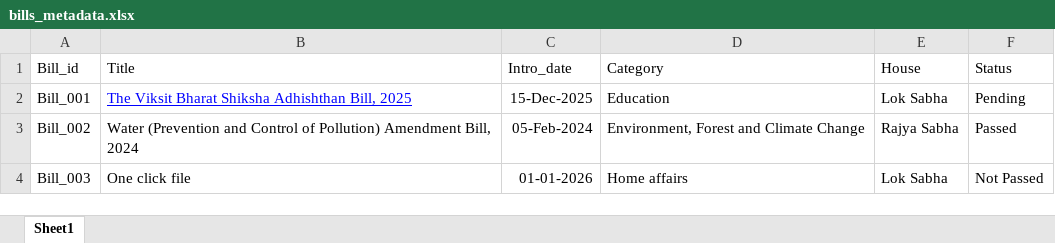
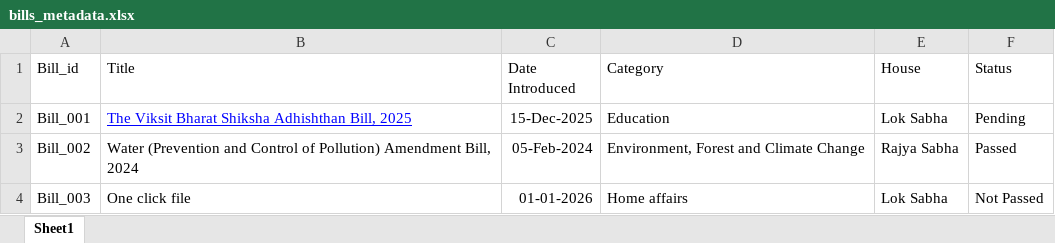
Before and after one commit to Albin28/LQ-backend, an Excel workbook: static/dataset/bills_metadata.xlsx, sheet Sheet1, drawn as a sheet; values as stored, in another font and other column widths than the file's, no borders; charts and pictures not drawn; the diff names each change by its address in the sheet, - before the commit and + after, or states it on an @@ line.

```diff
--- a/static/dataset/bills_metadata.xlsx (sheet Sheet1)
+++ b/static/dataset/bills_metadata.xlsx (sheet Sheet1)
-C1: Intro_date
+C1: Date Introduced
```
Also changed, not shown: static/dataset/mps_metadata.xlsx.
